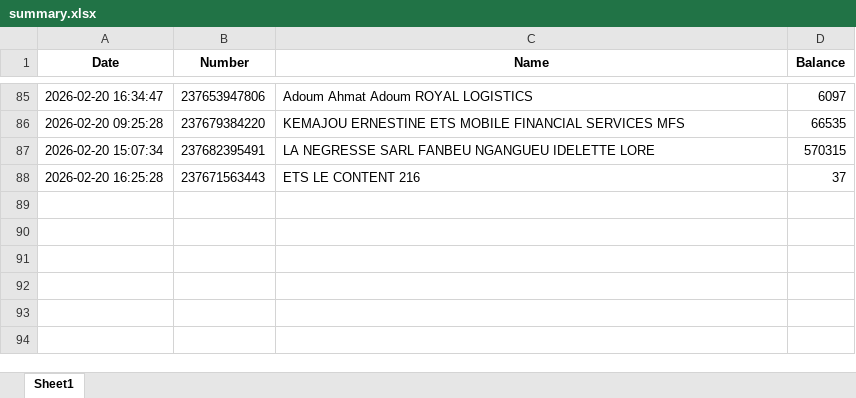
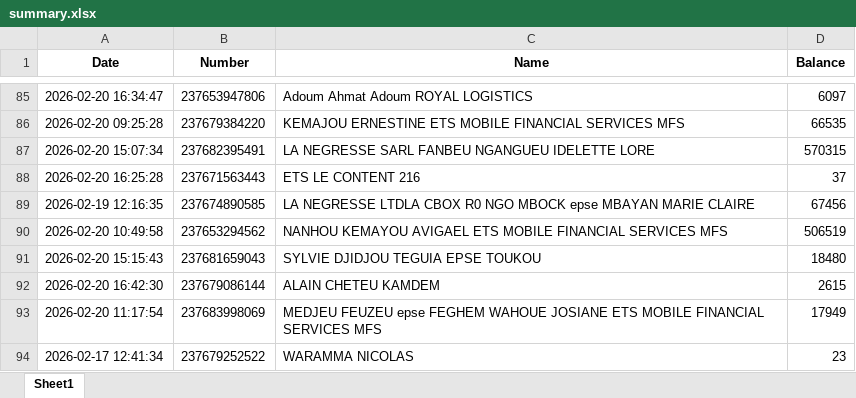
Before and after one commit to susanobi94-beep/stock-mfs-dashboard, an Excel workbook: summary.xlsx, sheet Sheet1, drawn as a sheet; only a part is shown, gaps mark what is left out; values as stored, in another font and other column widths than the file's, no borders; the diff names each change by its address in the sheet, - before the commit and + after, or states it on an @@ line.

```diff
--- a/summary.xlsx (sheet Sheet1)
+++ b/summary.xlsx (sheet Sheet1)
+row 89: 2026-02-19 12:16:35 | 237674890585 | LA NEGRESSE LTDLA CBOX R0 NGO MBOCK epse MBAYAN MARIE CLAIRE | 67456
+row 90: 2026-02-20 10:49:58 | 237653294562 | NANHOU KEMAYOU AVIGAEL ETS MOBILE FINANCIAL SERVICES MFS | 506519
+row 91: 2026-02-20 15:15:43 | 237681659043 | SYLVIE DJIDJOU TEGUIA EPSE TOUKOU | 18480
+row 92: 2026-02-20 16:42:30 | 237679086144 | ALAIN CHETEU KAMDEM | 2615
+row 93: 2026-02-20 11:17:54 | 237683998069 | MEDJEU FEUZEU epse FEGHEM WAHOUE JOSIANE ETS MOBILE FINANCIAL SERVICES MFS | 17949
+row 94: 2026-02-17 12:41:34 | 237679252522 | WARAMMA NICOLAS | 23
```
Also changed, not shown: reconciliation.xlsx, 8 other files.
